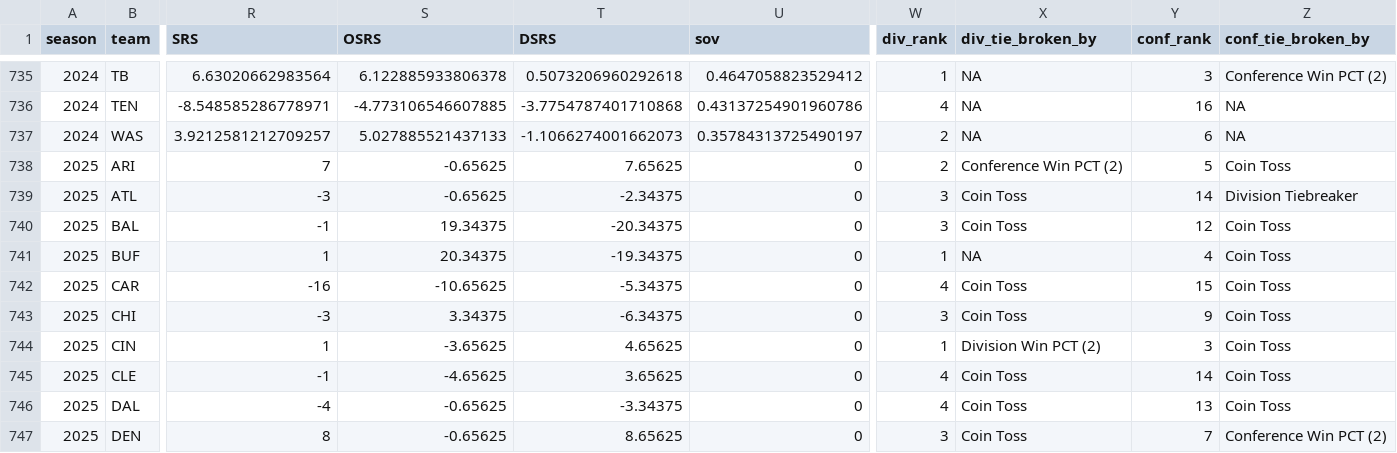
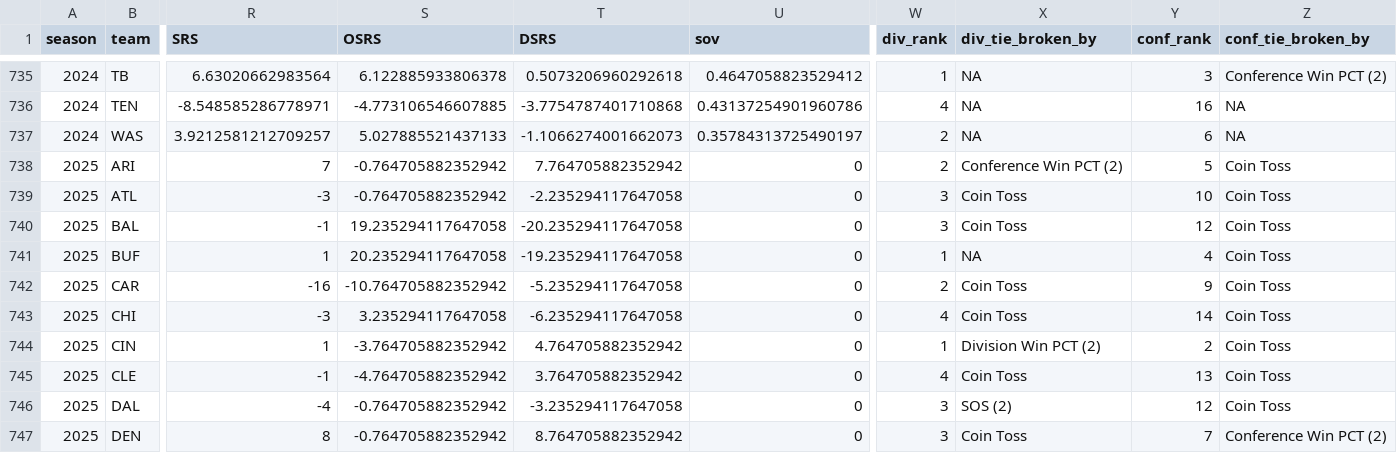
Before and after one commit to TylerPollard410/nflendzonePipeline, a CSV file: artifacts/data-archive/season_standings/season_standings.csv, drawn as a sheet; only a part is shown, gaps mark what is left out; the diff covers the shown part only; the diff names each change by its address in the sheet, - before the commit and + after, or states it on an @@ line.

```diff
--- a/artifacts/data-archive/season_standings/season_standings.csv
+++ b/artifacts/data-archive/season_standings/season_standings.csv
-S738:S739 (OSRS): -0.65625
+S738:S739 (OSRS): -0.764705882352942
-T738 (DSRS): 7.65625
+T738 (DSRS): 7.764705882352942
-T739 (DSRS): -2.34375
+T739 (DSRS): -2.235294117647058
-Y739 (conf_rank): 14
+Y739 (conf_rank): 10
-Z739 (conf_tie_broken_by): Division Tiebreaker
+Z739 (conf_tie_broken_by): Coin Toss
-S740 (OSRS): 19.34375
+S740 (OSRS): 19.235294117647058
-T740 (DSRS): -20.34375
+T740 (DSRS): -20.235294117647058
-S741 (OSRS): 20.34375
+S741 (OSRS): 20.235294117647058
-T741 (DSRS): -19.34375
+T741 (DSRS): -19.235294117647058
-S742 (OSRS): -10.65625
+S742 (OSRS): -10.764705882352942
-T742 (DSRS): -5.34375
+T742 (DSRS): -5.235294117647058
-W742 (div_rank): 4
+W742 (div_rank): 2
-Y742 (conf_rank): 15
+Y742 (conf_rank): 9
-S743 (OSRS): 3.34375
+S743 (OSRS): 3.235294117647058
-T743 (DSRS): -6.34375
+T743 (DSRS): -6.235294117647058
-W743 (div_rank): 3
+W743 (div_rank): 4
-Y743 (conf_rank): 9
+Y743 (conf_rank): 14
-S744 (OSRS): -3.65625
+S744 (OSRS): -3.764705882352942
-T744 (DSRS): 4.65625
+T744 (DSRS): 4.764705882352942
-Y744 (conf_rank): 3
+Y744 (conf_rank): 2
-S745 (OSRS): -4.65625
+S745 (OSRS): -4.764705882352942
-T745 (DSRS): 3.65625
+T745 (DSRS): 3.764705882352942
-Y745 (conf_rank): 14
+Y745 (conf_rank): 13
-S746:S747 (OSRS): -0.65625
+S746:S747 (OSRS): -0.764705882352942
-T746 (DSRS): -3.34375
+T746 (DSRS): -3.235294117647058
-W746 (div_rank): 4
+W746 (div_rank): 3
-X746 (div_tie_broken_by): Coin Toss
+X746 (div_tie_broken_by): SOS (2)
-Y746 (conf_rank): 13
+Y746 (conf_rank): 12
-T747 (DSRS): 8.65625
+T747 (DSRS): 8.764705882352942
```
Also changed, not shown: 114 edited cells elsewhere in this file, artifacts/data-archive/elo/elo.csv, artifacts/data-archive/redzone/redzone.csv, 48 other files.
